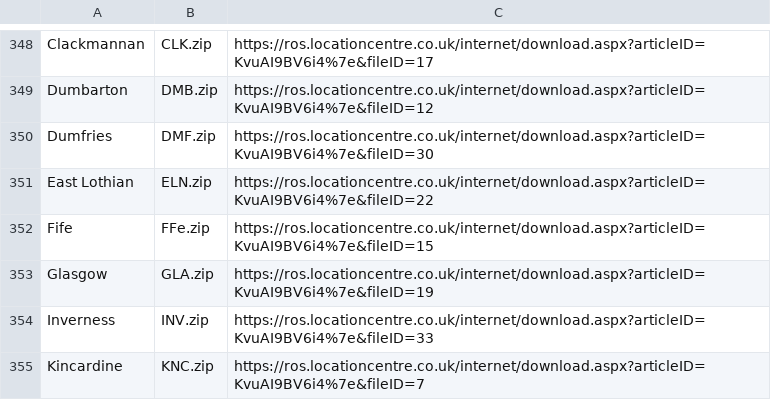
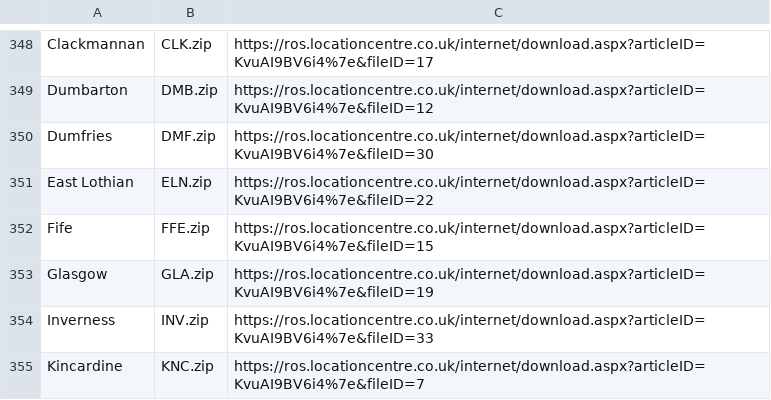
Before and after one commit to Cj-Malone/IIP-Downloader, a CSV file: local authorities.csv, drawn as a sheet; only a part is shown, gaps mark what is left out.

Commit message:
Amend local authorities typeo

```diff
--- a/local authorities.csv
+++ b/local authorities.csv
@@ -351,3 +351,3 @@ Dumfries,DMF.zip,https://ros.locationcentre.co.uk/internet/download.aspx?article
 East Lothian,ELN.zip,https://ros.locationcentre.co.uk/internet/download.aspx?articleID=KvuAI9BV6i4%7e&fileID=22
-Fife,FFe.zip,https://ros.locationcentre.co.uk/internet/download.aspx?articleID=KvuAI9BV6i4%7e&fileID=15
+Fife,FFE.zip,https://ros.locationcentre.co.uk/internet/download.aspx?articleID=KvuAI9BV6i4%7e&fileID=15
 Glasgow,GLA.zip,https://ros.locationcentre.co.uk/internet/download.aspx?articleID=KvuAI9BV6i4%7e&fileID=19
```
